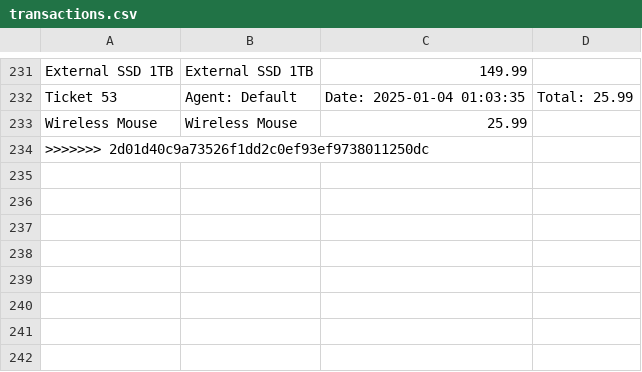
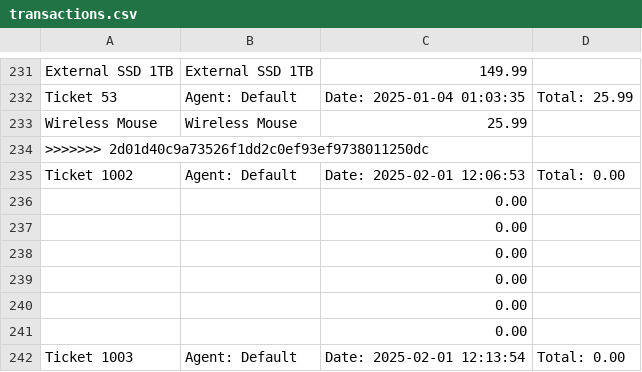
Before and after one commit to xavierbasc/POS, a CSV file: transactions.csv, drawn as a sheet; only a part is shown, gaps mark what is left out.

```diff
--- a/transactions.csv
+++ b/transactions.csv
@@ -234 +234,9 @@ Ticket 53, Agent: Default, Date: 2025-01-04 01:03:35, Total: 25.99
 >>>>>>> 2d01d40c9a73526f1dd2c0ef93ef9738011250dc
+Ticket 1002, Agent: Default, Date: 2025-02-01 12:06:53, Total: 0.00
+  , , 0.00
+  , , 0.00
+  , , 0.00
+  , , 0.00
+  , , 0.00
+  , , 0.00
+Ticket 1003, Agent: Default, Date: 2025-02-01 12:13:54, Total: 0.00
```
Also changed, not shown: 12 other files.
